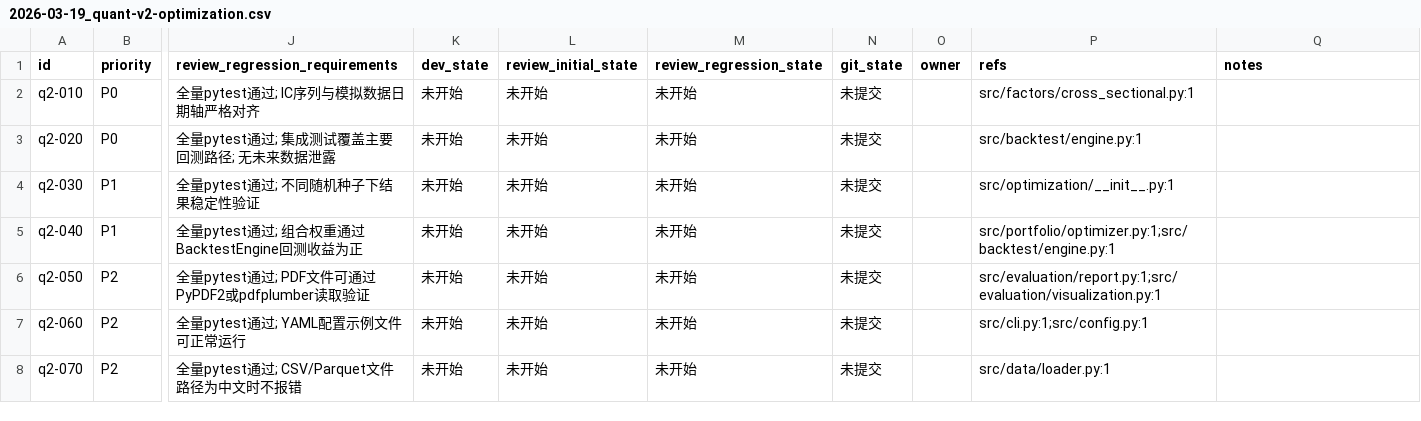
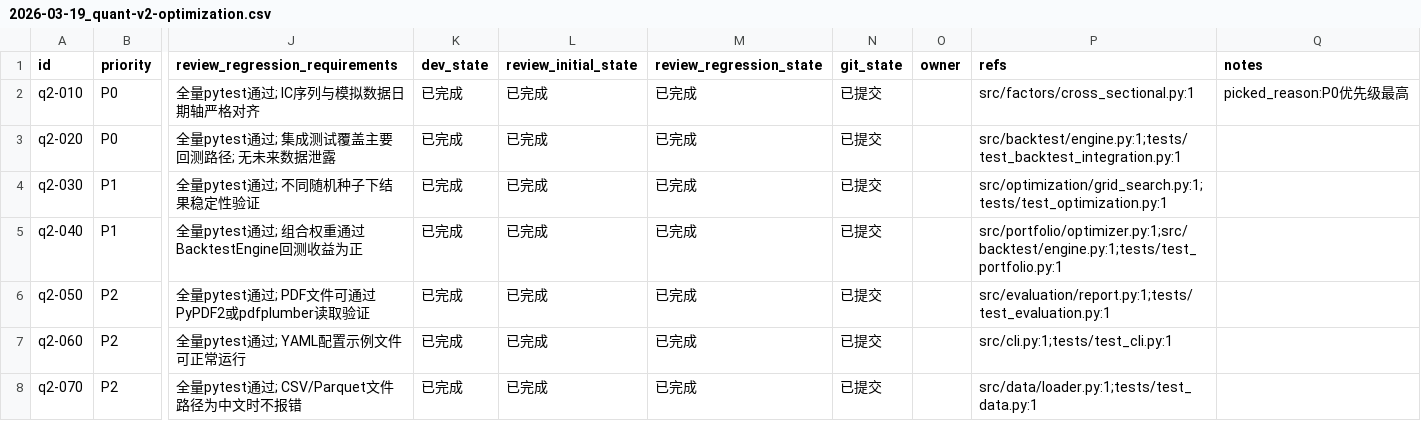
Before and after one commit to cocoxiangneio/-test, a CSV file: issues/2026-03-19_quant-v2-optimization.csv, drawn as a sheet; only a part is shown, gaps mark what is left out; the diff names each change by its address in the sheet, - before the commit and + after, or states it on an @@ line.

Commit message:
Round 1: Add ICValidator, Backtest Integration, GridSearch, Portfolio-Backtest, PDF Report, CLI YAML, CSV/Parquet Loader (65 tests)

```diff
--- a/issues/2026-03-19_quant-v2-optimization.csv
+++ b/issues/2026-03-19_quant-v2-optimization.csv
-K2:K8 (dev_state): 未开始
+K2:K8 (dev_state): 已完成
-L2:L8 (review_initial_state): 未开始
+L2:L8 (review_initial_state): 已完成
-M2:M8 (review_regression_state): 未开始
+M2:M8 (review_regression_state): 已完成
-N2:N8 (git_state): 未提交
+N2:N8 (git_state): 已提交
-Q2 (notes): (empty)
+Q2 (notes): picked_reason:P0优先级最高
-P3 (refs): src/backtest/engine.py:1
+P3 (refs): src/backtest/engine.py:1;tests/test_backtest_integration.py:1
-P4 (refs): src/optimization/__init__.py:1
+P4 (refs): src/optimization/grid_search.py:1;tests/test_optimization.py:1
-P5 (refs): src/portfolio/optimizer.py:1;src/backtest/engine.py:1
+P5 (refs): src/portfolio/optimizer.py:1;src/backtest/engine.py:1;tests/test_portfolio.py:1
-P6 (refs): src/evaluation/report.py:1;src/evaluation/visualization.py:1
+P6 (refs): src/evaluation/report.py:1;tests/test_evaluation.py:1
-P7 (refs): src/cli.py:1;src/config.py:1
+P7 (refs): src/cli.py:1;tests/test_cli.py:1
-P8 (refs): src/data/loader.py:1
+P8 (refs): src/data/loader.py:1;tests/test_data.py:1
```
Also changed, not shown: 14 other files.
